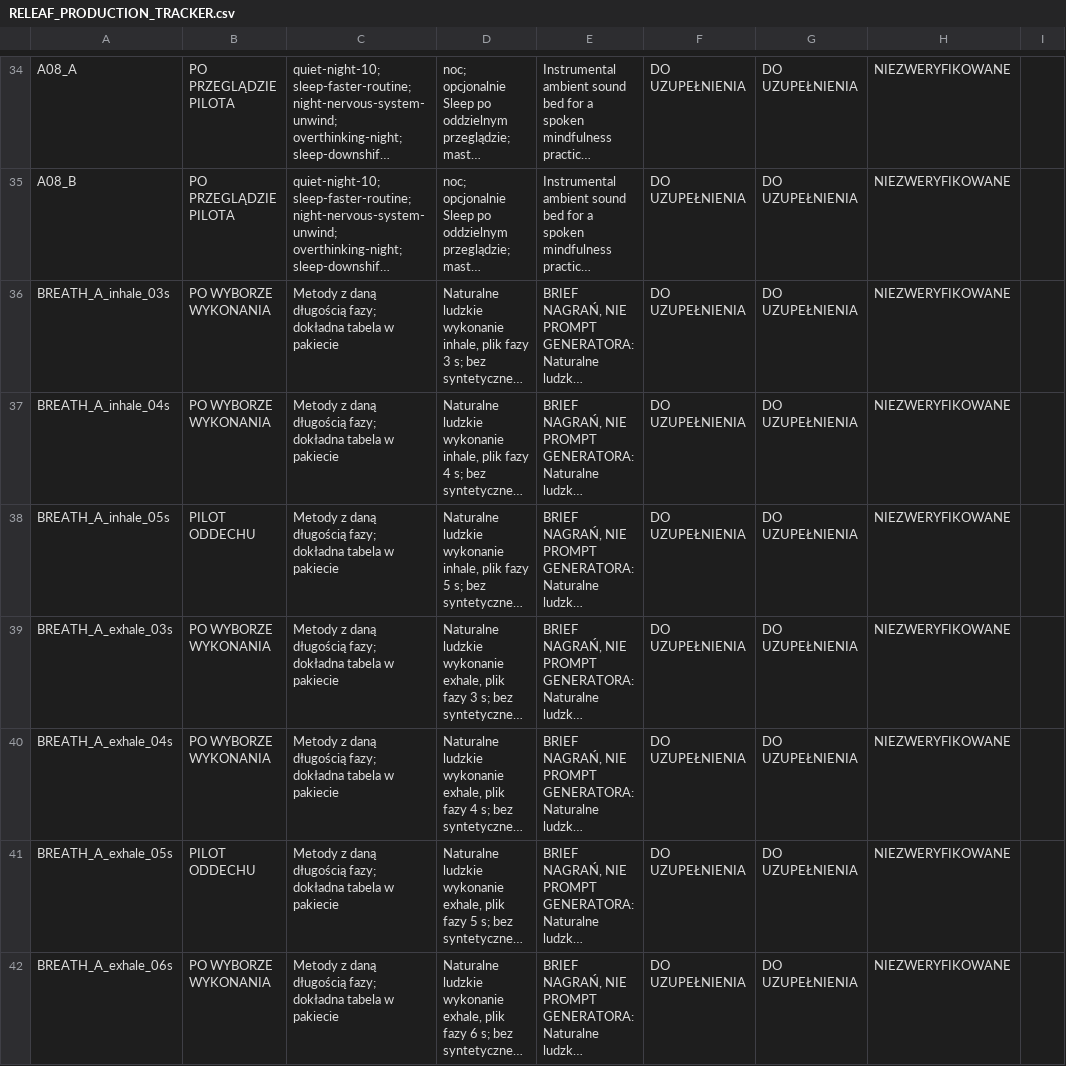
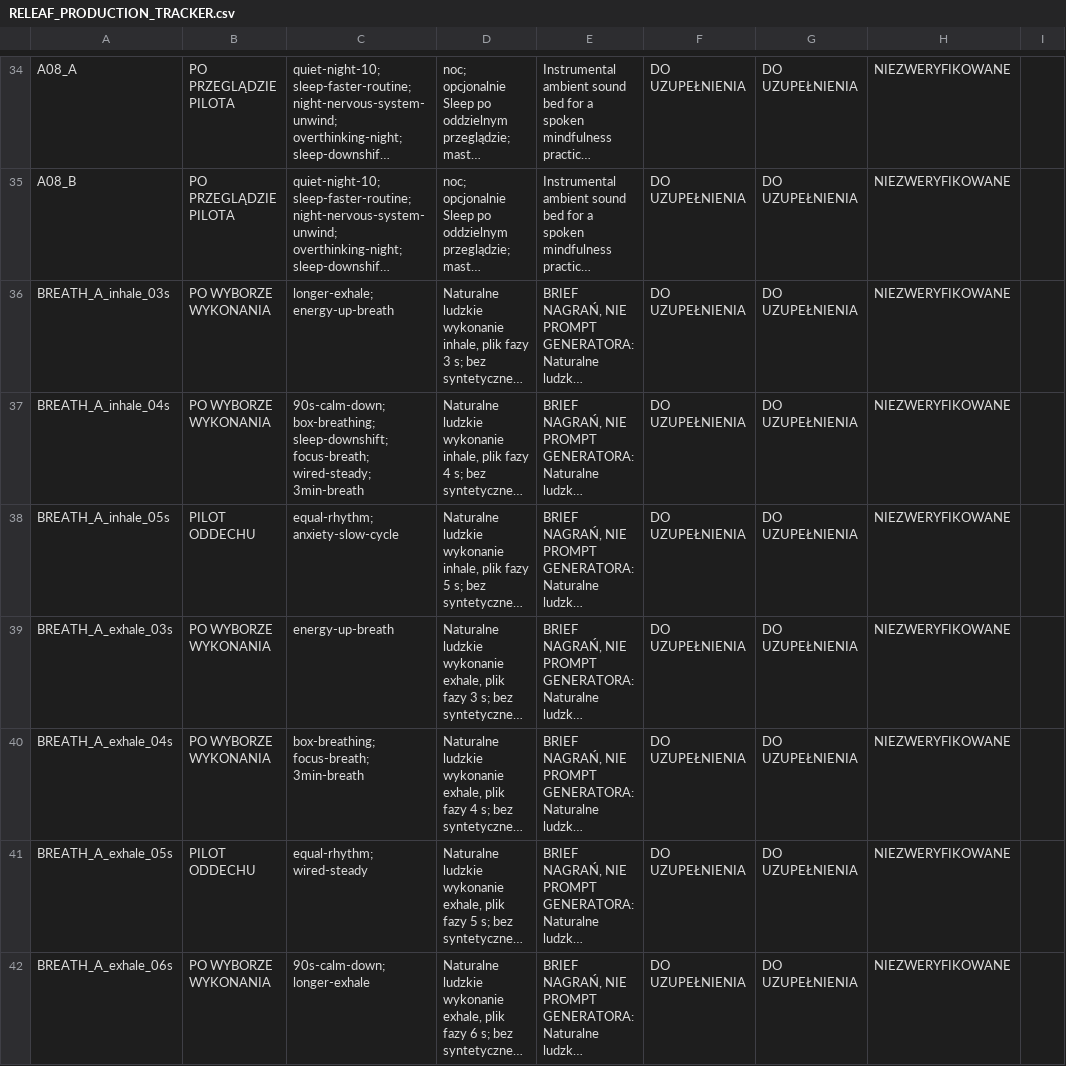
Before and after one commit to keisaj9006/releaf_app, a CSV file: docs/product/RELEAF_PRODUCTION_TRACKER.csv, drawn as a sheet; only a part is shown, gaps mark what is left out; long unchanged cells end in …; the diff covers the shown part only; the diff names each change by its address in the sheet, - before the commit and + after, or states it on an @@ line.

Commit message:
docs: map breathing candidate phases to session IDs

```diff
--- a/docs/product/RELEAF_PRODUCTION_TRACKER.csv
+++ b/docs/product/RELEAF_PRODUCTION_TRACKER.csv
-C36: Metody z daną długością fazy; dokładna tabela w pakiecie
+C36: longer-exhale; energy-up-breath
-C37: Metody z daną długością fazy; dokładna tabela w pakiecie
+C37: 90s-calm-down; box-breathing; sleep-downshift; focus-breath; wired-steady; 3min-breath
-C38: Metody z daną długością fazy; dokładna tabela w pakiecie
+C38: equal-rhythm; anxiety-slow-cycle
-C39: Metody z daną długością fazy; dokładna tabela w pakiecie
+C39: energy-up-breath
-C40: Metody z daną długością fazy; dokładna tabela w pakiecie
+C40: box-breathing; focus-breath; 3min-breath
-C41: Metody z daną długością fazy; dokładna tabela w pakiecie
+C41: equal-rhythm; wired-steady
-C42: Metody z daną długością fazy; dokładna tabela w pakiecie
+C42: 90s-calm-down; longer-exhale
```
Also changed, not shown: 20 edited cells elsewhere in this file.
